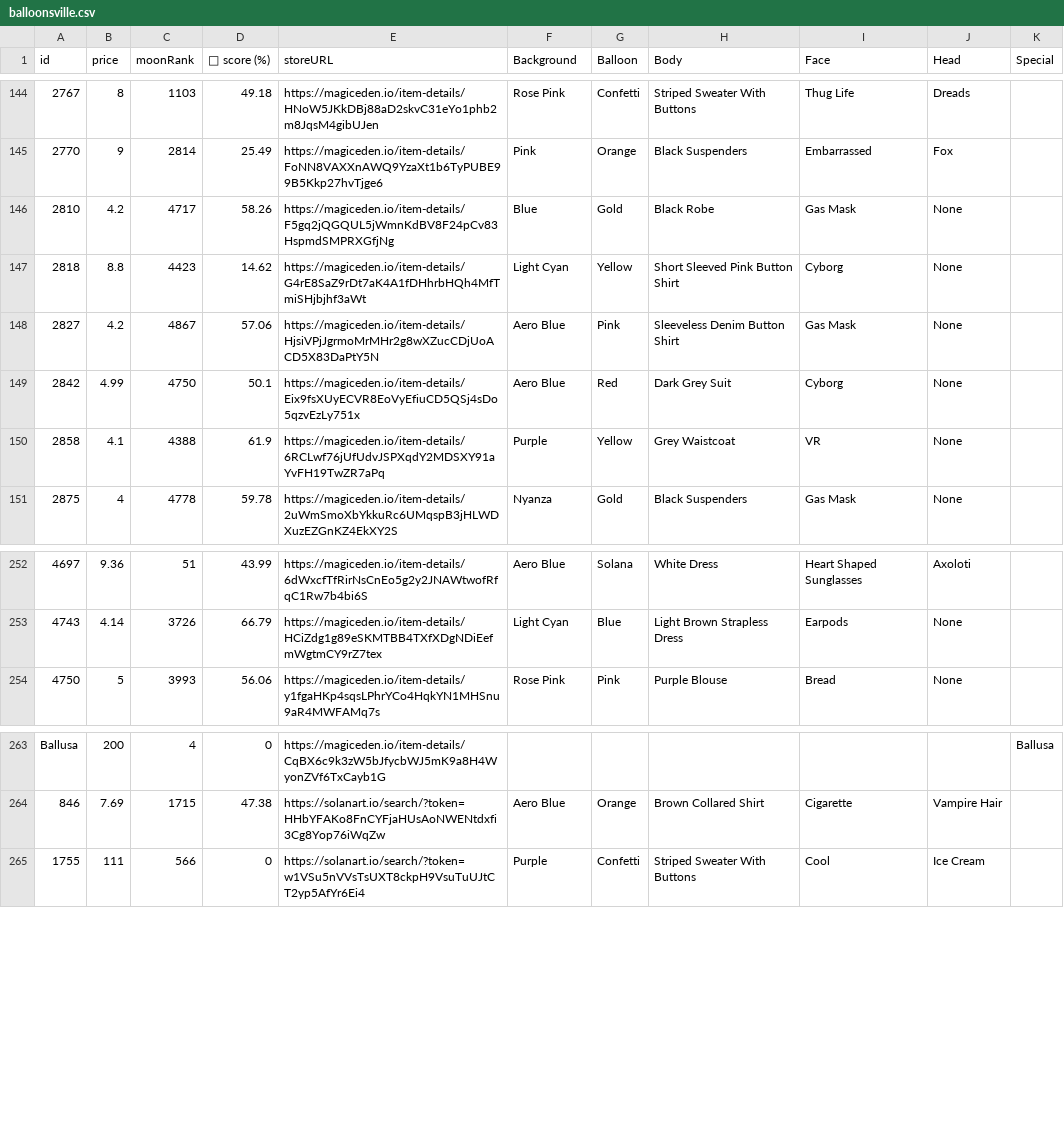
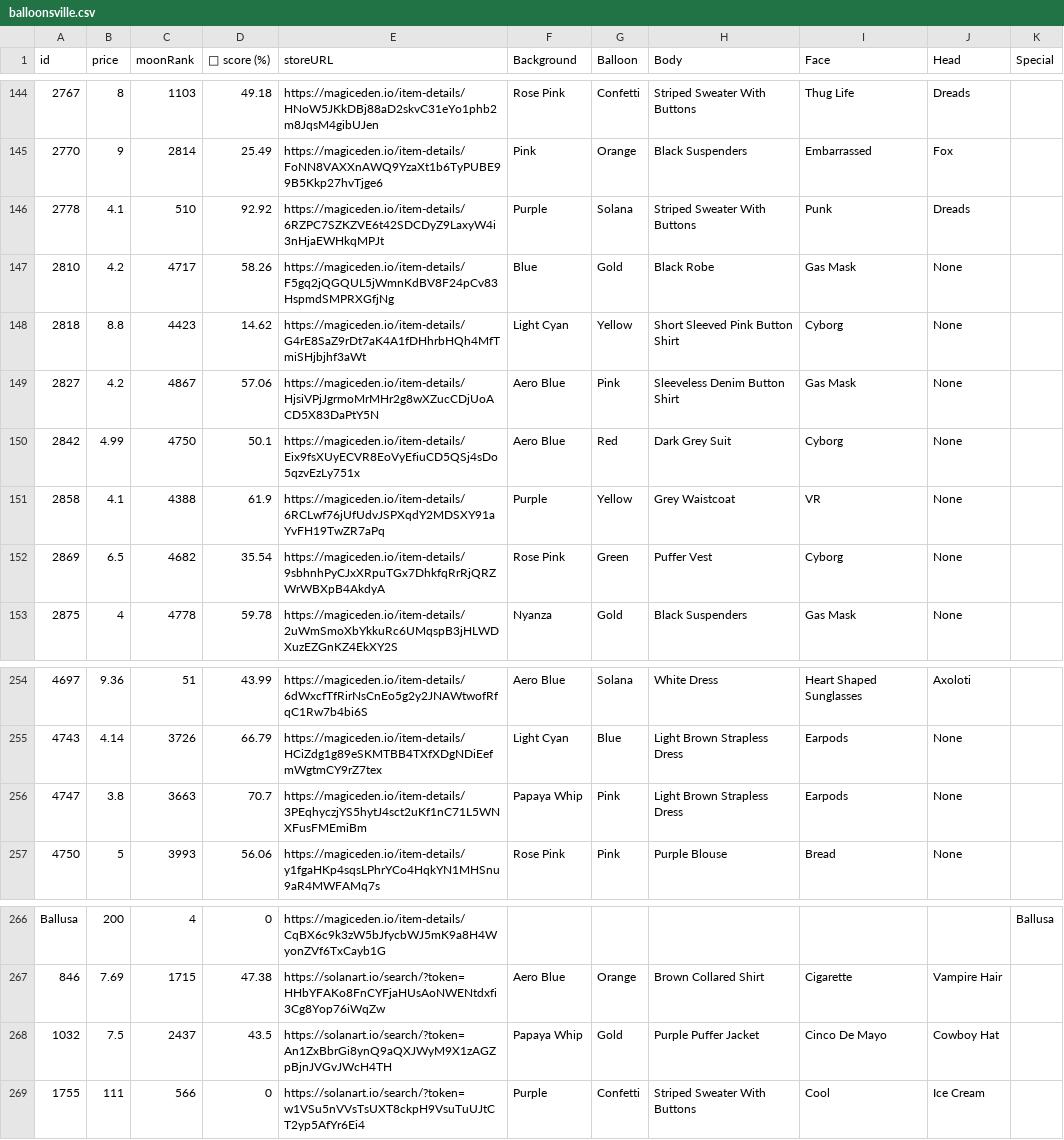
Before and after one commit to lsamoht/sol-nft-monitor, a CSV file: balloonsville.csv, drawn as a sheet; only a part is shown, gaps mark what is left out.

Commit message:
Flat: latest data (2022-04-01T18:29:48.206Z) {   "date": "2022-04-01T18:29:48.206Z",   "files": [     {       "name": "rude_golems.csv",       "deltaBytes": 14511,       "source": "https://reqbin.com/echo/get/json"     },     {       "name": "rude_golems.csv",       "deltaBytes": 14501,       "source": "https://qzlsklfacc.medianetwork.cloud/get_nft?collection=rudegolems&page=0&limit=100&order=price-ASC&fits=any&trait=&search=&min=0&max=0&listed=true&ownedby=&attrib_count=&bid=all"     },     {       "name": "sea_shanties.csv",       "deltaBytes": -298,       "source": "https://reqbin.com/echo/get/json"     },     {       "name": "balloonsville.csv",       "deltaBytes": 725,       "source": "https://reqbin.com/echo/get/json"     },     {       "name": "balloonsville.csv",       "deltaBytes": 888,       "source": "https://qzlsklfacc.medianetwork.cloud/get_nft?collection=balloonsville&page=0&limit=100&order=price-ASC&fits=any&trait=&search=&min=0&max=0&listed=true&ownedby=&attrib_count=&bid=all"     },     {       "name": "zilla_vs_kong.csv",       "deltaBytes": 188,       "source": "https://reqbin.com/echo/get/json"     }   ] }

```diff
--- a/balloonsville.csv
+++ b/balloonsville.csv
@@ -145,2 +145,3 @@ id,price,moonRank,💎 score (%),storeURL,Background,Balloon,Body,Face,Head,Spec
 2770,9,2814,25.49,https://magiceden.io/item-details/FoNN8VAXXnAWQ9YzaXt1b6TyPUBE99B5Kkp27hvTjge6,Pink,Orange,Black Suspenders,Embarrassed,Fox,
+2778,4.1,510,92.92,https://magiceden.io/item-details/6RZPC7SZKZVE6t42SDCDyZ9LaxyW4i3nHjaEWHkqMPJt,Purple,Solana,Striped Sweater With Buttons,Punk,Dreads,
 2810,4.2,4717,58.26,https://magiceden.io/item-details/F5gq2jQGQUL5jWmnKdBV8F24pCv83HspmdSMPRXGfjNg,Blue,Gold,Black Robe,Gas Mask,None,
@@ -150,2 +151,3 @@ id,price,moonRank,💎 score (%),storeURL,Background,Balloon,Body,Face,Head,Spec
 2858,4.1,4388,61.9,https://magiceden.io/item-details/6RCLwf76jUfUdvJSPXqdY2MDSXY91aYvFH19TwZR7aPq,Purple,Yellow,Grey Waistcoat,VR,None,
+2869,6.5,4682,35.54,https://magiceden.io/item-details/9sbhnhPyCJxXRpuTGx7DhkfqRrRjQRZWrWBXpB4AkdyA,Rose Pink,Green,Puffer Vest,Cyborg,None,
 2875,4,4778,59.78,https://magiceden.io/item-details/2uWmSmoXbYkkuRc6UMqspB3jHLWDXuzEZGnKZ4EkXY2S,Nyanza,Gold,Black Suspenders,Gas Mask,None,
@@ -253,2 +255,3 @@ id,price,moonRank,💎 score (%),storeURL,Background,Balloon,Body,Face,Head,Spec
 4743,4.14,3726,66.79,https://magiceden.io/item-details/HCiZdg1g89eSKMTBB4TXfXDgNDiEefmWgtmCY9rZ7tex,Light Cyan,Blue,Light Brown Strapless Dress,Earpods,None,
+4747,3.8,3663,70.7,https://magiceden.io/item-details/3PEqhyczjYS5hytJ4sct2uKf1nC71L5WNXFusFMEmiBm,Papaya Whip,Pink,Light Brown Strapless Dress,Earpods,None,
 4750,5,3993,56.06,https://magiceden.io/item-details/y1fgaHKp4sqsLPhrYCo4HqkYN1MHSnu9aR4MWFAMq7s,Rose Pink,Pink,Purple Blouse,Bread,None,
@@ -264,2 +267,3 @@ Ballusa,200,4,0,https://magiceden.io/item-details/CqBX6c9k3zW5bJfycbWJ5mK9a8H4Wy
 846,7.69,1715,47.38,https://solanart.io/search/?token=HHbYFAKo8FnCYFjaHUsAoNWENtdxfi3Cg8Yop76iWqZw,Aero Blue,Orange,Brown Collared Shirt,Cigarette,Vampire Hair,
+1032,7.5,2437,43.5,https://solanart.io/search/?token=An1ZxBbrGi8ynQ9aQXJWyM9X1zAGZpBjnJVGvJWcH4TH,Papaya Whip,Gold,Purple Puffer Jacket,Cinco De Mayo,Cowboy Hat,
 1755,111,566,0,https://solanart.io/search/?token=w1VSu5nVVsTsUXT8ckpH9VsuTuUJtCT2yp5AfYr6Ei4,Purple,Confetti,Striped Sweater With Buttons,Cool,Ice Cream,
```
Also changed, not shown: sea_shanties.csv, zilla_vs_kong.csv, 1 other file.
